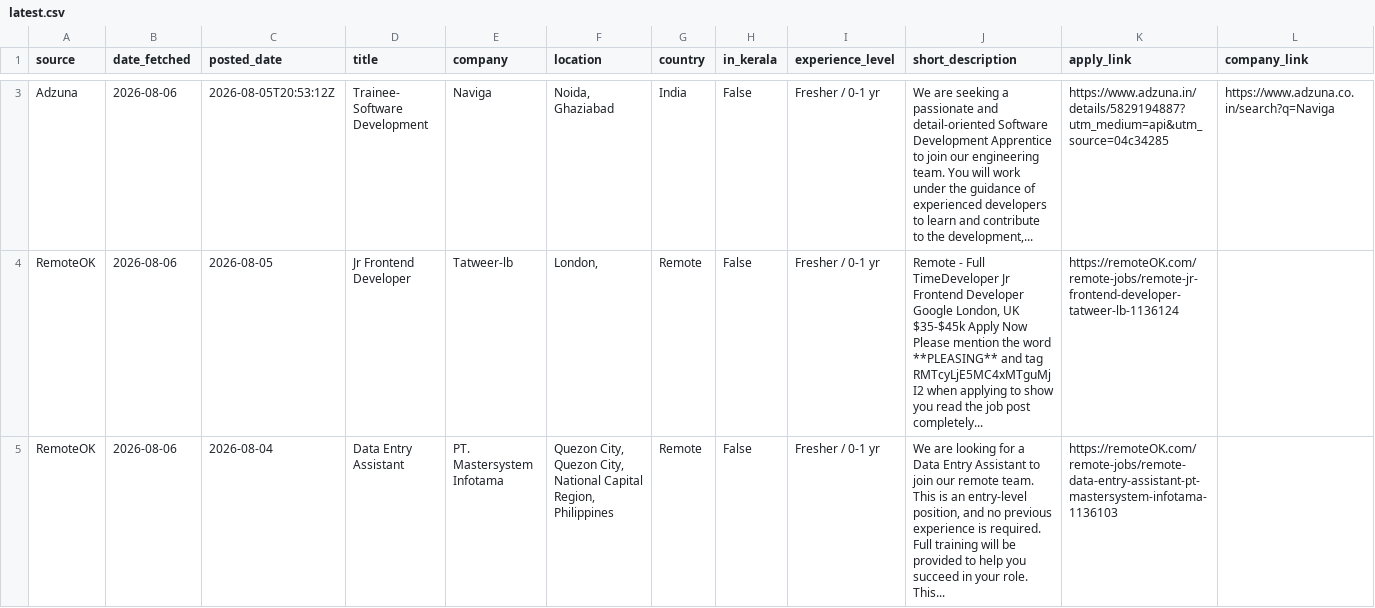
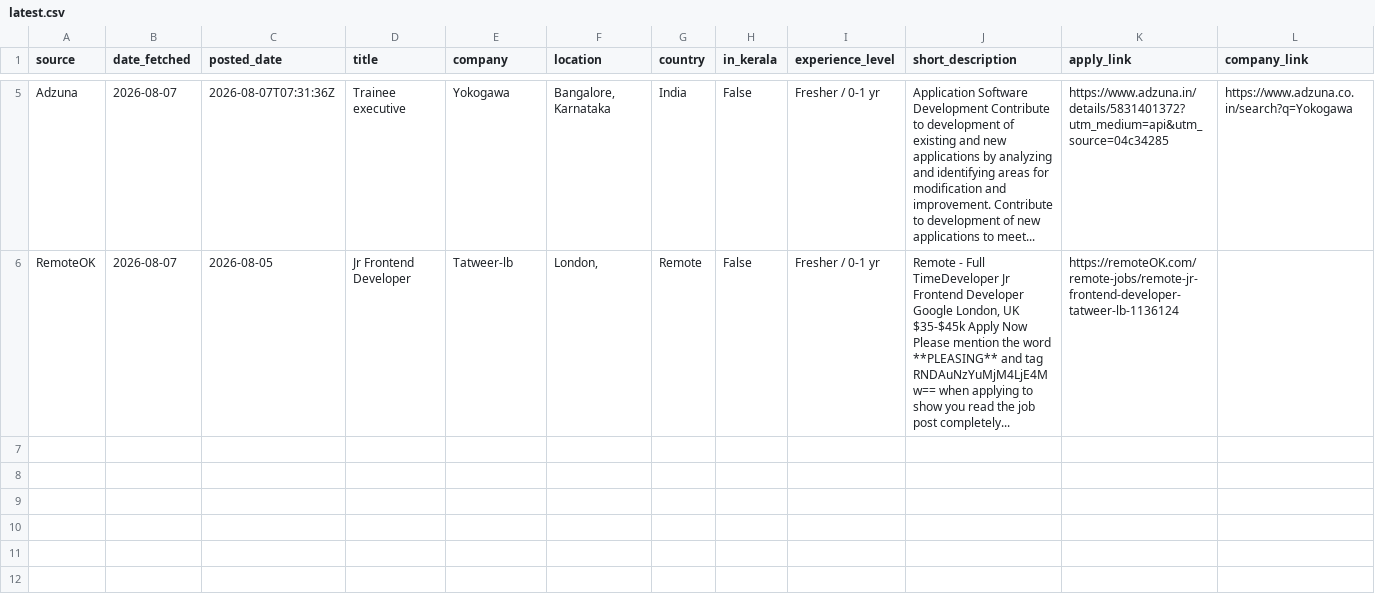
Before and after one commit to muhammedshibilm/job-scriber, a CSV file: data/latest.csv, drawn as a sheet; only a part is shown, gaps mark what is left out; removed rows and columns are numbered as before the commit, all else as after; rows hold the shown columns only; the diff covers the shown part only; the diff names each change by its address in the sheet, - before the commit and + after, or states it on an @@ line.

```diff
--- a/data/latest.csv
+++ b/data/latest.csv
-B5:B6 (date_fetched): 2026-08-06
+B5:B6 (date_fetched): 2026-08-07
-C5 (posted_date): 2026-08-05T20:53:12Z
+C5 (posted_date): 2026-08-07T07:31:36Z
-D5 (title): Trainee- Software Development
+D5 (title): Trainee executive
-E5 (company): Naviga
+E5 (company): Yokogawa
-F5 (location): Noida, Ghaziabad
+F5 (location): Bangalore, Karnataka
-J5 (short_description): We are seeking a passionate and detail-oriented Software Development Apprentice to join our engineering team. You will work under the guidance of experienced developers to learn and contribute to the development,...
+J5 (short_description): Application Software Development Contribute to development of existing and new applications by analyzing and identifying areas for modification and improvement. Contribute to development of new applications to meet...
-K5 (apply_link): https://www.adzuna.in/details/5829194887?utm_medium=api&utm_source=04c34285
+K5 (apply_link): https://www.adzuna.in/details/5831401372?utm_medium=api&utm_source=04c34285
-L5 (company_link): https://www.adzuna.co.in/search?q=Naviga
+L5 (company_link): https://www.adzuna.co.in/search?q=Yokogawa
-J6 (short_description): …and tag RMTcyLjE5MC4xMTguMjI2 when applying…
+J6 (short_description): …and tag RNDAuNzYuMjM4LjE4Mw== when applying…
-row 5: RemoteOK | 2026-08-06 | 2026-08-04 | Data Entry Assistant | PT. Mastersystem Infotama | Quezon City, Quezon City, National Capital Region, Philippines | Remote | False | Fresher / 0-1 yr | We are looking for a Data Entry Assistant to join our remote team. This is an entry-level position, and no previous experience is required. Full training will be provided to help you succeed in your role. This... | https://remoteOK.com/remote-jobs/remote-data-entry-assistant-pt-mastersystem-infotama-1136103
```
Also changed, not shown: 2 added rows and 8 edited cells elsewhere in this file, 2 other files.
